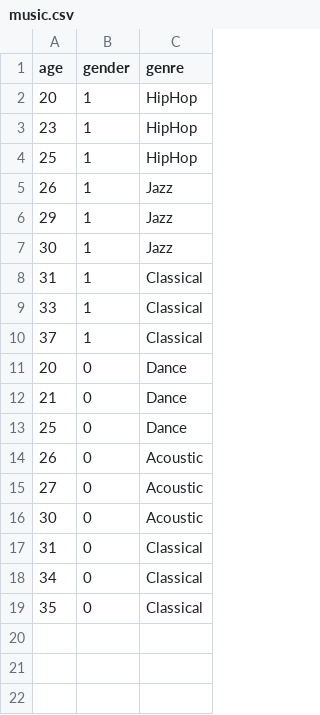
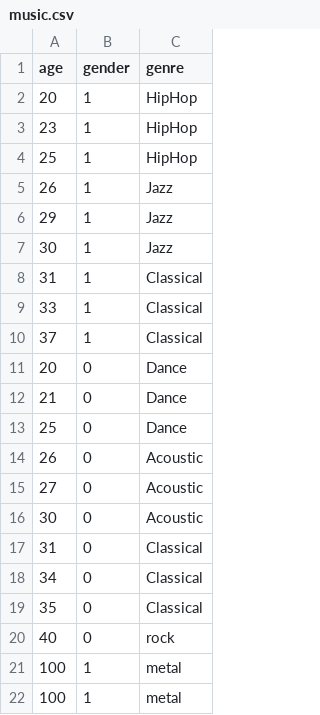
Before and after one commit to narnav/ang_ai_flask, a CSV file: back/music.csv, drawn as a sheet; the diff names each change by its address in the sheet, - before the commit and + after, or states it on an @@ line.

```diff
--- a/back/music.csv
+++ b/back/music.csv
+row 20: 40 | 0 | rock
+row 21: 100 | 1 | metal
+row 22: 100 | 1 | metal
```
Also changed, not shown: 2 other files.
